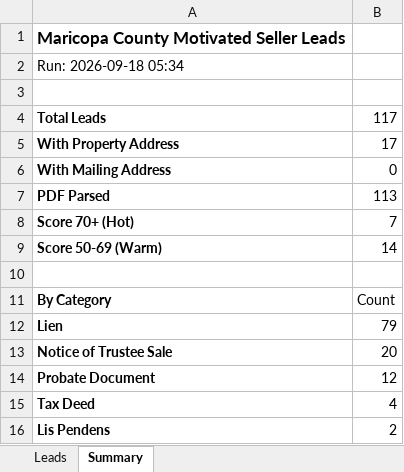
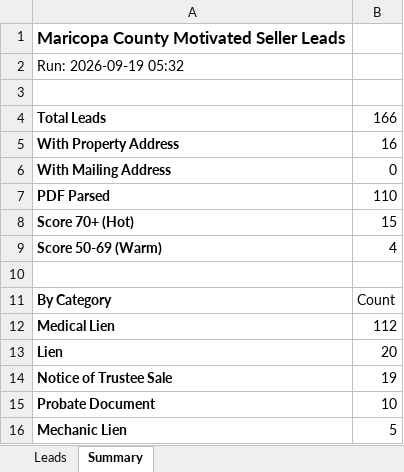
Before and after one commit to Darqsin/Four-Rings-CRM, an Excel workbook: data/leads.xlsx, sheet Summary, drawn as a sheet; values as stored, in another font and other column widths than the file's, no borders; removed rows and columns are numbered as before the commit, all else as after; the diff names each change by its address in the sheet, - before the commit and + after, or states it on an @@ line.

```diff
--- a/data/leads.xlsx (sheet Summary)
+++ b/data/leads.xlsx (sheet Summary)
-A2: Run: 2026-09-18 05:34
+A2: Run: 2026-09-19 05:32
-B4: 117
+B4: 166
-B5: 17
+B5: 16
-B7: 113
+B7: 110
-B8: 7
+B8: 15
-B9: 14
+B9: 4
+row 12: Medical Lien | 112
-B13: 79
+B13: 20
-B14: 20
+B14: 19
-B15: 12
+B15: 10
-row 15: Tax Deed | 4
-row 16: Lis Pendens | 2
+row 16: Mechanic Lien | 5
```
Also changed, not shown: sheet Leads, 3 other files.
